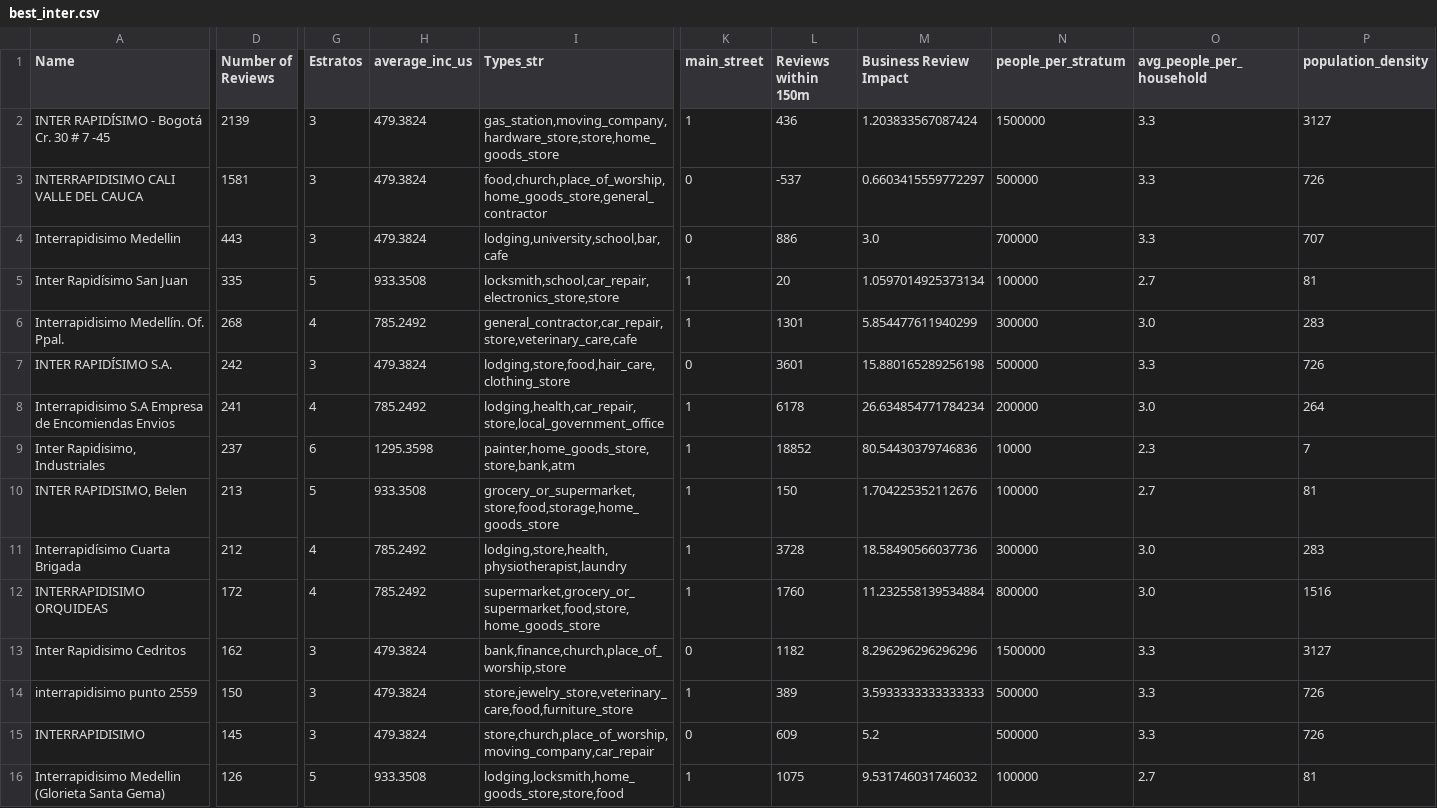
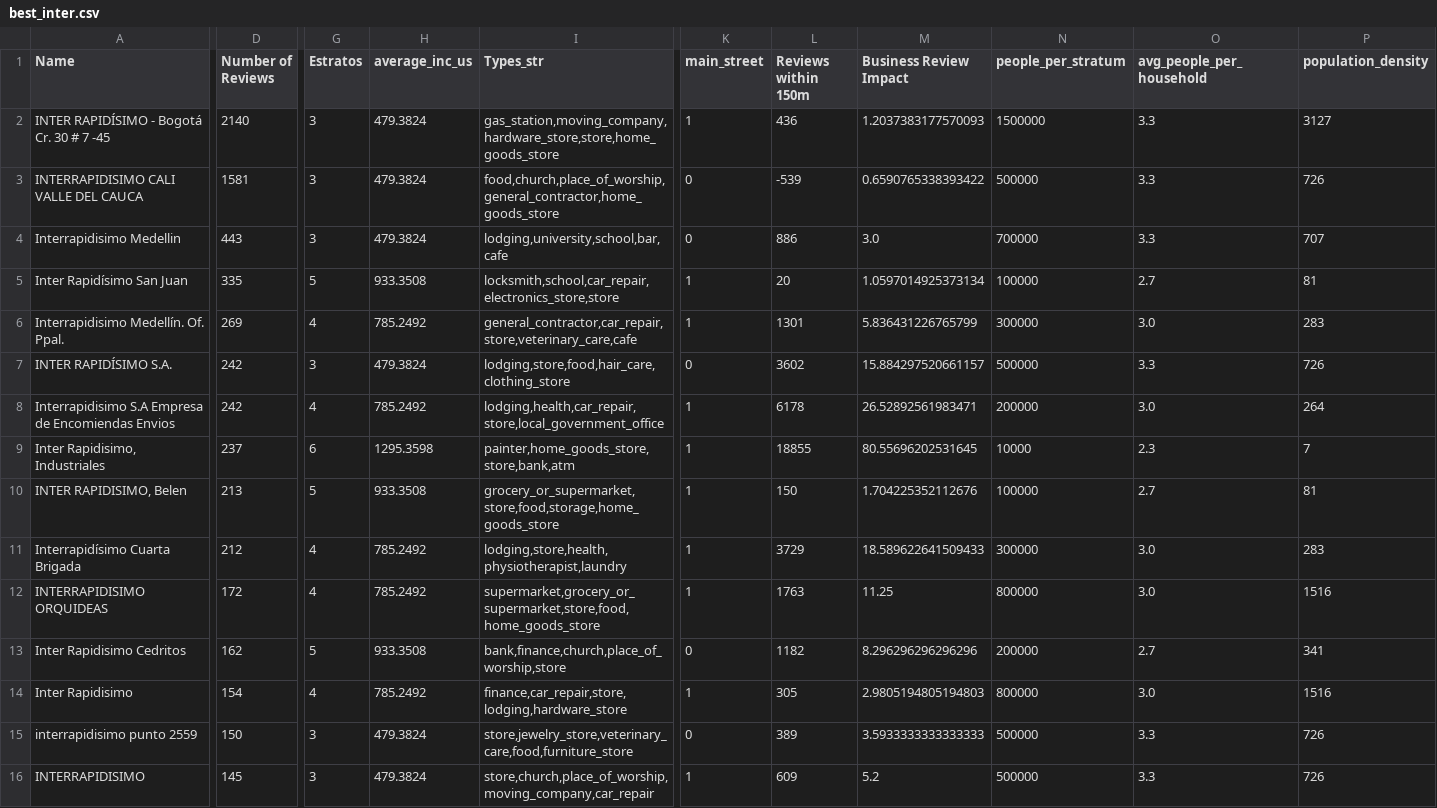
Before and after one commit to victorjrp92/Interrapidisimo_google_api, a CSV file: data/best_inter.csv, drawn as a sheet; only a part is shown, gaps mark what is left out; removed rows and columns are numbered as before the commit, all else as after; rows hold the shown columns only; the diff names each change by its address in the sheet, - before the commit and + after, or states it on an @@ line.

```diff
--- a/data/best_inter.csv
+++ b/data/best_inter.csv
-D2 (Number of Reviews): 2139
+D2 (Number of Reviews): 2140
-M2 (Business Review Impact): 1.203833567087424
+M2 (Business Review Impact): 1.2037383177570093
-I3 (Types_str): food,church,place_of_worship,home_goods_store,general_contractor
+I3 (Types_str): food,church,place_of_worship,general_contractor,home_goods_store
-L3 (Reviews within 150m): -537
+L3 (Reviews within 150m): -539
-M3 (Business Review Impact): 0.6603415559772297
+M3 (Business Review Impact): 0.6590765338393422
-D6 (Number of Reviews): 268
+D6 (Number of Reviews): 269
-M6 (Business Review Impact): 5.854477611940299
+M6 (Business Review Impact): 5.836431226765799
-L7 (Reviews within 150m): 3601
+L7 (Reviews within 150m): 3602
-M7 (Business Review Impact): 15.880165289256198
+M7 (Business Review Impact): 15.884297520661157
-D8 (Number of Reviews): 241
+D8 (Number of Reviews): 242
-M8 (Business Review Impact): 26.634854771784234
+M8 (Business Review Impact): 26.52892561983471
-L9 (Reviews within 150m): 18852
+L9 (Reviews within 150m): 18855
-M9 (Business Review Impact): 80.54430379746836
+M9 (Business Review Impact): 80.55696202531645
-L11 (Reviews within 150m): 3728
+L11 (Reviews within 150m): 3729
-M11 (Business Review Impact): 18.58490566037736
+M11 (Business Review Impact): 18.589622641509433
-I12 (Types_str): supermarket,grocery_or_supermarket,food,store,home_goods_store
+I12 (Types_str): supermarket,grocery_or_supermarket,store,food,home_goods_store
-L12 (Reviews within 150m): 1760
+L12 (Reviews within 150m): 1763
-M12 (Business Review Impact): 11.232558139534884
+M12 (Business Review Impact): 11.25
-G13 (Estratos): 3
+G13 (Estratos): 5
-H13 (average_inc_us): 479.3824
+H13 (average_inc_us): 933.3508
-N13 (people_per_stratum): 1500000
+N13 (people_per_stratum): 200000
-O13 (avg_people_per_household): 3.3
+O13 (avg_people_per_household): 2.7
-P13 (population_density): 3127
+P13 (population_density): 341
+row 14: Inter Rapidisimo | 154 | 4 | 785.2492 | finance,car_repair,store,lodging,hardware_store | 1 | 305 | 2.9805194805194803 | 800000 | 3.0 | 1516
-K15 (main_street): 1
+K15 (main_street): 0
-K16 (main_street): 0
+K16 (main_street): 1
-row 16: Interrapidisimo Medellin (Glorieta Santa Gema) | 126 | 5 | 933.3508 | lodging,locksmith,home_goods_store,store,food | 1 | 1075 | 9.531746031746032 | 100000 | 2.7 | 81
```
Also changed, not shown: data/best_post_offices.csv, data/best_servi.csv, 26 other files.
